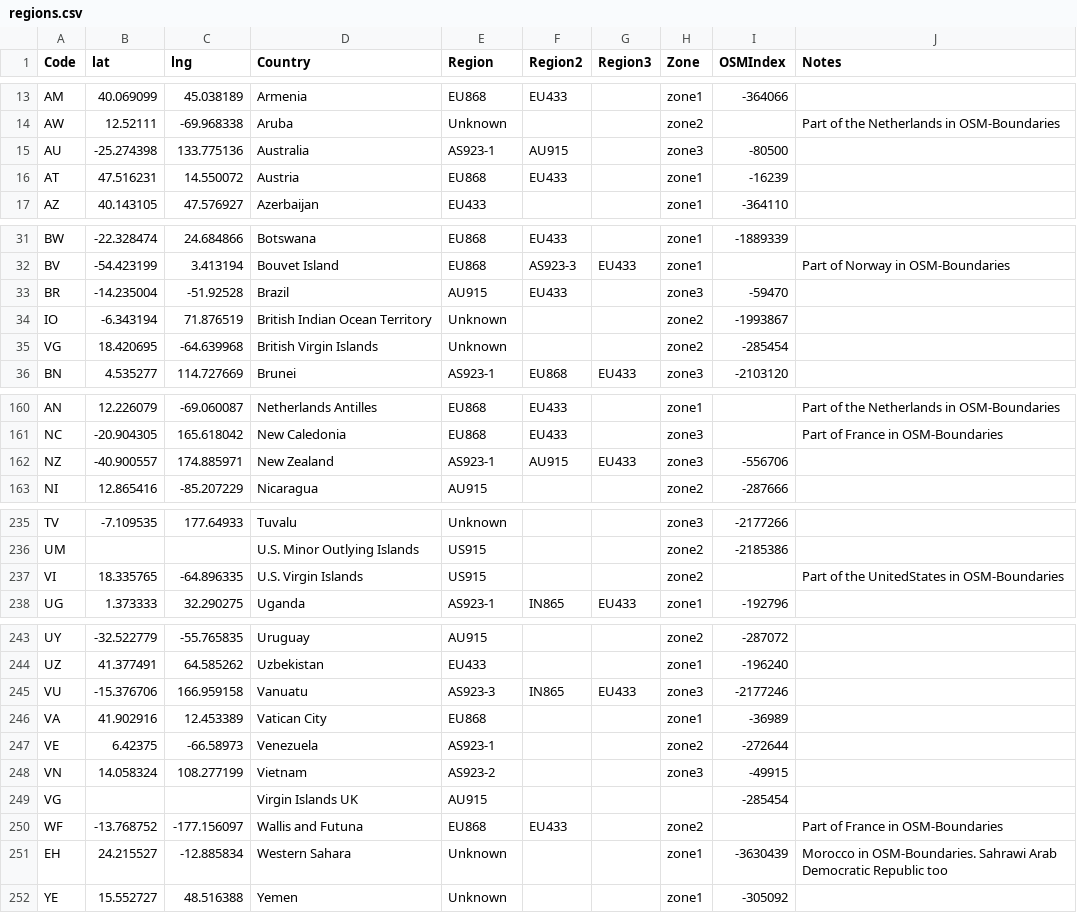
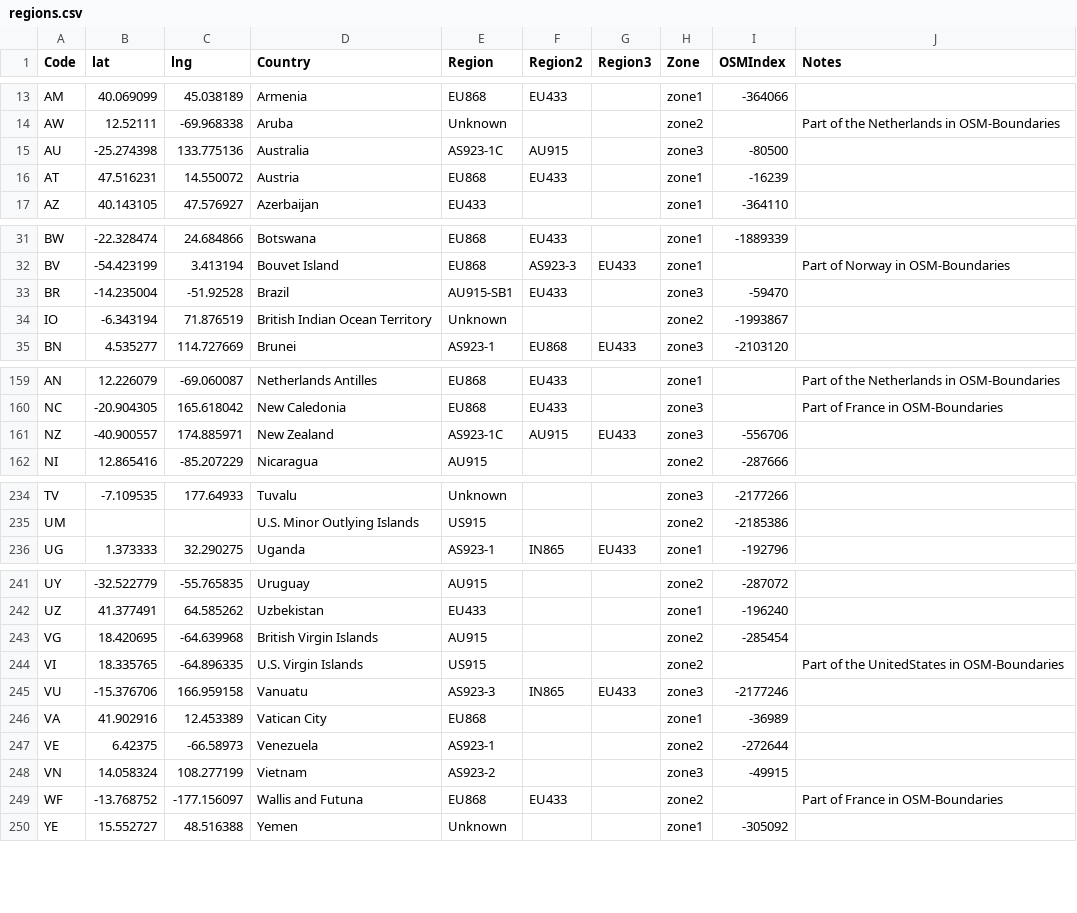
Before and after one commit to dewi-alliance/hplans, a CSV file: regions.csv, drawn as a sheet; only a part is shown, gaps mark what is left out.

Commit message:
-Updated regions for Australia, New Zealand and Brazil. Closes #42 -cleanup duplicates in csv file Fixes #22, Fixes #23, Fixes #41

```diff
--- a/regions.csv
+++ b/regions.csv
@@ -14,3 +14,3 @@ AM,40.069099,45.038189,Armenia,EU868,EU433,,zone1,-364066,
 AW,12.52111,-69.968338,Aruba,Unknown,,,zone2,,Part of the Netherlands in OSM-Boundaries
-AU,-25.274398,133.775136,Australia,AS923-1,AU915,,zone3,-80500,
+AU,-25.274398,133.775136,Australia,AS923-1C,AU915,,zone3,-80500,
 AT,47.516231,14.550072,Austria,EU868,EU433,,zone1,-16239,
@@ -32,5 +32,4 @@ BW,-22.328474,24.684866,Botswana,EU868,EU433,,zone1,-1889339,
 BV,-54.423199,3.413194,Bouvet Island,EU868,AS923-3,EU433,zone1,,Part of Norway in OSM-Boundaries
-BR,-14.235004,-51.92528,Brazil,AU915,EU433,,zone3,-59470,
+BR,-14.235004,-51.92528,Brazil,AU915-SB1,EU433,,zone3,-59470,
 IO,-6.343194,71.876519,British Indian Ocean Territory,Unknown,,,zone2,-1993867,
-VG,18.420695,-64.639968,British Virgin Islands,Unknown,,,zone2,-285454,
 BN,4.535277,114.727669,Brunei,AS923-1,EU868,EU433,zone3,-2103120,
@@ -161,3 +160,3 @@ AN,12.226079,-69.060087,Netherlands Antilles,EU868,EU433,,zone1,,Part of the Net
 NC,-20.904305,165.618042,New Caledonia,EU868,EU433,,zone3,,Part of France in OSM-Boundaries
-NZ,-40.900557,174.885971,New Zealand,AS923-1,AU915,EU433,zone3,-556706,
+NZ,-40.900557,174.885971,New Zealand,AS923-1C,AU915,EU433,zone3,-556706,
 NI,12.865416,-85.207229,Nicaragua,AU915,,,zone2,-287666,
@@ -236,3 +235,2 @@ TV,-7.109535,177.64933,Tuvalu,Unknown,,,zone3,-2177266,
 UM,,,U.S. Minor Outlying Islands,US915,,,zone2,-2185386,
-VI,18.335765,-64.896335,U.S. Virgin Islands,US915,,,zone2,,Part of the UnitedStates in OSM-Boundaries
 UG,1.373333,32.290275,Uganda,AS923-1,IN865,EU433,zone1,-192796,
@@ -244,2 +242,4 @@ UY,-32.522779,-55.765835,Uruguay,AU915,,,zone2,-287072,
 UZ,41.377491,64.585262,Uzbekistan,EU433,,,zone1,-196240,
+VG,18.420695,-64.639968,British Virgin Islands,AU915,,,zone2,-285454,
+VI,18.335765,-64.896335,U.S. Virgin Islands,US915,,,zone2,,Part of the UnitedStates in OSM-Boundaries
 VU,-15.376706,166.959158,Vanuatu,AS923-3,IN865,EU433,zone3,-2177246,
@@ -248,5 +248,3 @@ VE,6.42375,-66.58973,Venezuela,AS923-1,,,zone2,-272644,
 VN,14.058324,108.277199,Vietnam,AS923-2,,,zone3,-49915,
-VG,,,Virgin Islands UK,AU915,,,,-285454,
 WF,-13.768752,-177.156097,Wallis and Futuna,EU868,EU433,,zone2,,Part of France in OSM-Boundaries
-EH,24.215527,-12.885834,Western Sahara,Unknown,,,zone1,-3630439,Morocco in OSM-Boundaries. Sahrawi Arab Democratic Republic too
 YE,15.552727,48.516388,Yemen,Unknown,,,zone1,-305092,
```
Also changed, not shown: 8 other files.
